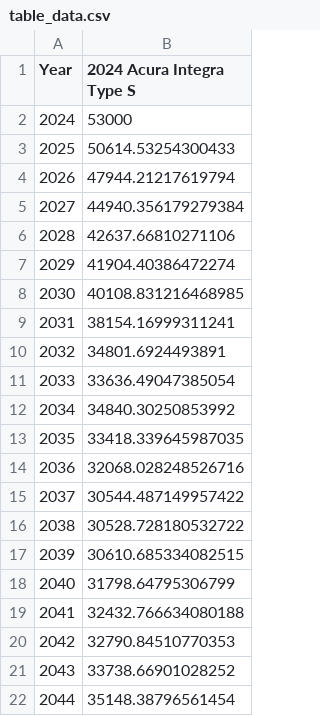
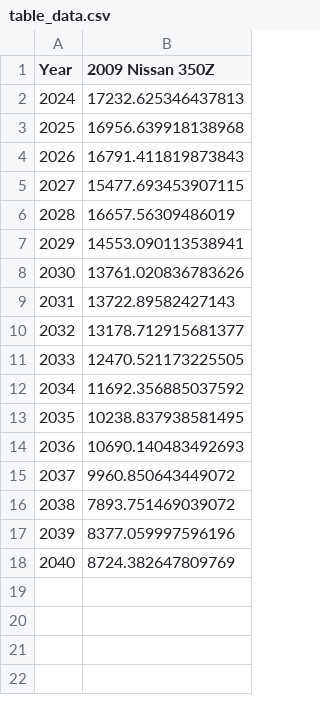
Before and after one commit to RiddhRam/matplotlib, a CSV file: table_data.csv, drawn as a sheet.

```diff
--- a/table_data.csv
+++ b/table_data.csv
@@ -1,22 +1,18 @@
-Year,2024 Acura Integra Type S
-2024,53000
-2025,50614.53254300433
-2026,47944.21217619794
-2027,44940.356179279384
-2028,42637.66810271106
-2029,41904.40386472274
-2030,40108.831216468985
-2031,38154.16999311241
-2032,34801.6924493891
-2033,33636.49047385054
-2034,34840.30250853992
-2035,33418.339645987035
-2036,32068.028248526716
-2037,30544.487149957422
-2038,30528.728180532722
-2039,30610.685334082515
-2040,31798.64795306799
-2041,32432.766634080188
-2042,32790.84510770353
-2043,33738.66901028252
-2044,35148.38796561454
+Year,2009 Nissan 350Z
+2024,17232.625346437813
+2025,16956.639918138968
+2026,16791.411819873843
+2027,15477.693453907115
+2028,16657.56309486019
+2029,14553.090113538941
+2030,13761.020836783626
+2031,13722.89582427143
+2032,13178.712915681377
+2033,12470.521173225505
+2034,11692.356885037592
+2035,10238.837938581495
+2036,10690.140483492693
+2037,9960.850643449072
+2038,7893.751469039072
+2039,8377.059997596196
+2040,8724.382647809769
```
Also changed, not shown: x_interp.csv, y1_interp.csv, 11 other files.
